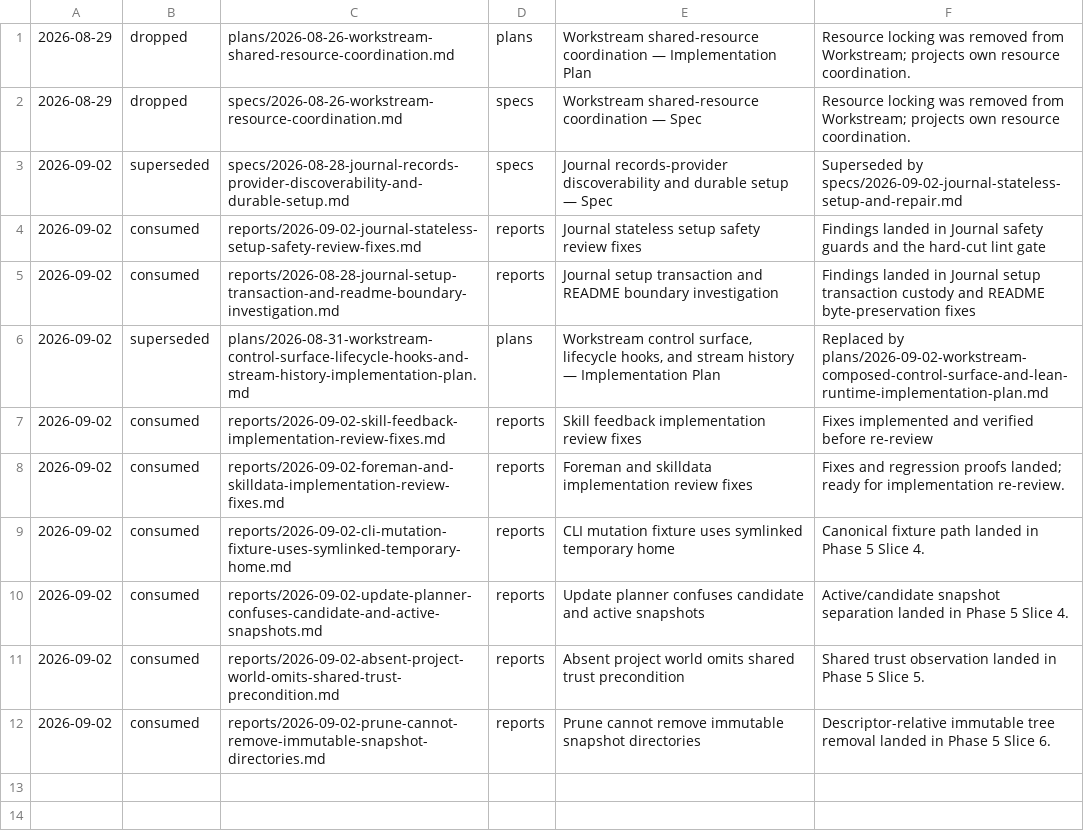
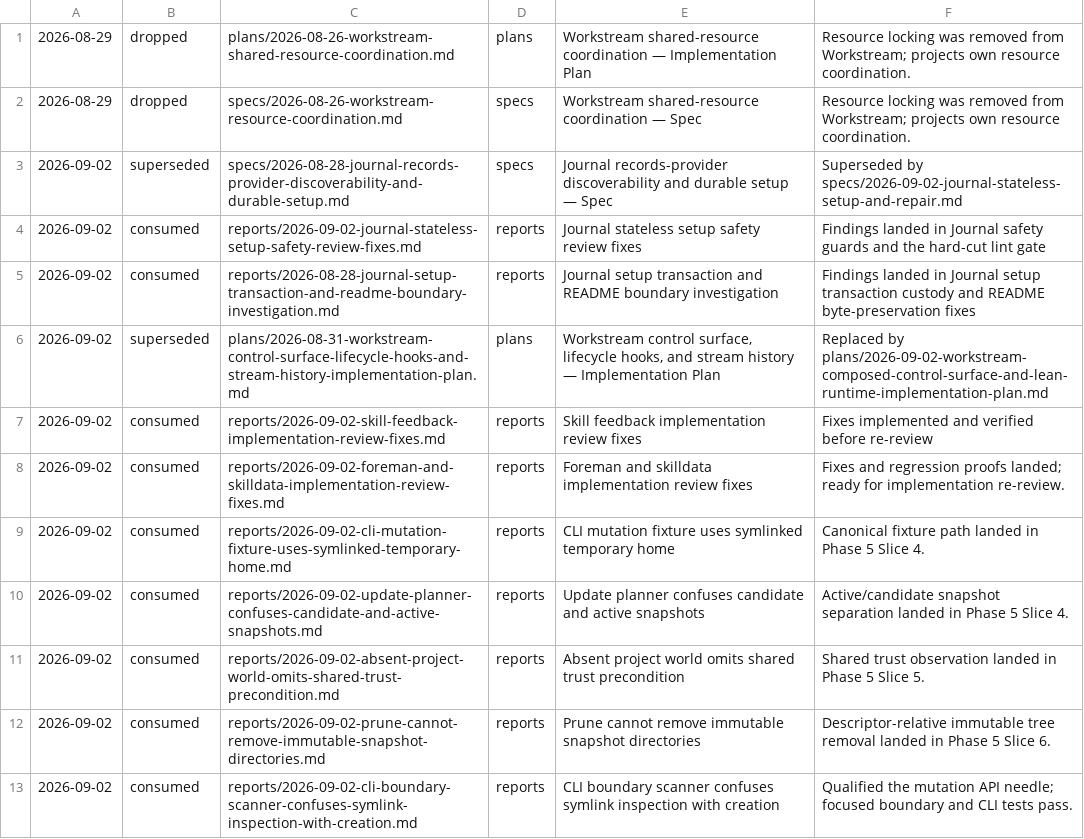
Before and after one commit to cmdruid/grimoire, a TSV file: .records/history.tsv, drawn as a sheet.

```diff
--- a/.records/history.tsv
+++ b/.records/history.tsv
@@ -12 +12,2 @@
 2026-09-02	consumed	reports/2026-09-02-prune-cannot-remove-immutable-snapshot-directories.md	reports	Prune cannot remove immutable snapshot directories	Descriptor-relative immutable tree removal landed in Phase 5 Slice 6.
+2026-09-02	consumed	reports/2026-09-02-cli-boundary-scanner-confuses-symlink-inspection-with-creation.md	reports	CLI boundary scanner confuses symlink inspection with creation	Qualified the mutation API needle; focused boundary and CLI tests pass.
```
Also changed, not shown: 2 other files.
